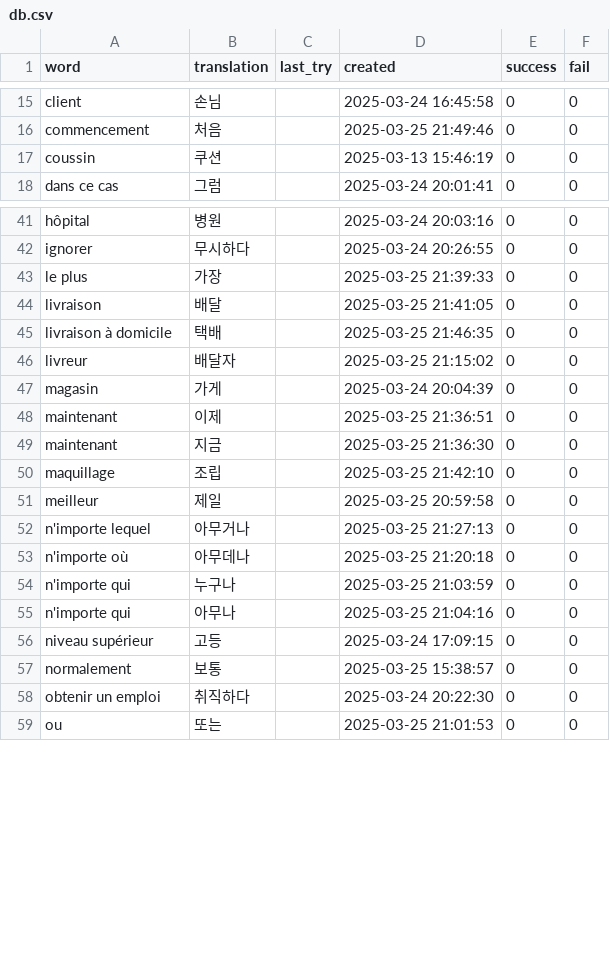
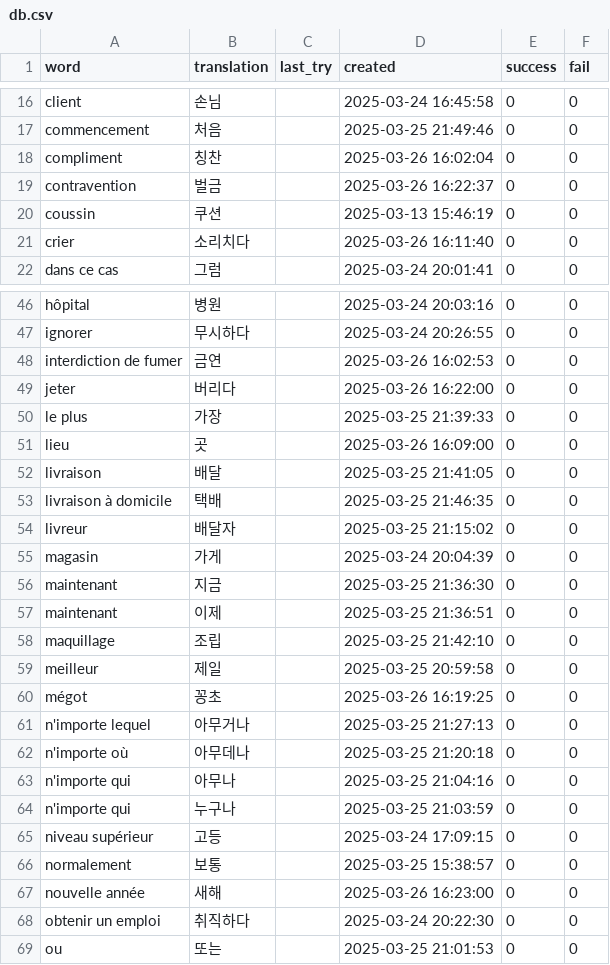
Before and after one commit to oliLamRou/flashCard_django, a CSV file: db.csv, drawn as a sheet; only a part is shown, gaps mark what is left out; the diff covers the shown part only.

```diff
--- a/db.csv
+++ b/db.csv
@@ -16,3 +17,6 @@ client,손님,,2025-03-24 16:45:58,0,0
 commencement,처음,,2025-03-25 21:49:46,0,0
+compliment,칭찬,,2025-03-26 16:02:04,0,0
+contravention,벌금,,2025-03-26 16:22:37,0,0
 coussin,쿠션,,2025-03-13 15:46:19,0,0
+crier,소리치다,,2025-03-26 16:11:40,0,0
 dans ce cas,그럼,,2025-03-24 20:01:41,0,0
@@ -42,3 +47,6 @@ hôpital,병원,,2025-03-24 20:03:16,0,0
 ignorer,무시하다,,2025-03-24 20:26:55,0,0
+interdiction de fumer,금연,,2025-03-26 16:02:53,0,0
+jeter,버리다,,2025-03-26 16:22:00,0,0
 le plus,가장,,2025-03-25 21:39:33,0,0
+lieu,곳,,2025-03-26 16:09:00,0,0
 livraison,배달,,2025-03-25 21:41:05,0,0
@@ -47,12 +55,14 @@ livreur,배달자,,2025-03-25 21:15:02,0,0
 magasin,가게,,2025-03-24 20:04:39,0,0
+maintenant,지금,,2025-03-25 21:36:30,0,0
 maintenant,이제,,2025-03-25 21:36:51,0,0
-maintenant,지금,,2025-03-25 21:36:30,0,0
 maquillage,조립,,2025-03-25 21:42:10,0,0
 meilleur,제일,,2025-03-25 20:59:58,0,0
+mégot,꽁초,,2025-03-26 16:19:25,0,0
 n'importe lequel,아무거나,,2025-03-25 21:27:13,0,0
 n'importe où,아무데나,,2025-03-25 21:20:18,0,0
+n'importe qui,아무나,,2025-03-25 21:04:16,0,0
 n'importe qui,누구나,,2025-03-25 21:03:59,0,0
-n'importe qui,아무나,,2025-03-25 21:04:16,0,0
 niveau supérieur,고등,,2025-03-24 17:09:15,0,0
 normalement,보통,,2025-03-25 15:38:57,0,0
+nouvelle année,새해,,2025-03-26 16:23:00,0,0
 obtenir un emploi,취직하다,,2025-03-24 20:22:30,0,0
```
Also changed, not shown: 9 added rows, 3 moved rows and 3 edited cells elsewhere in this file, 6 other files.
